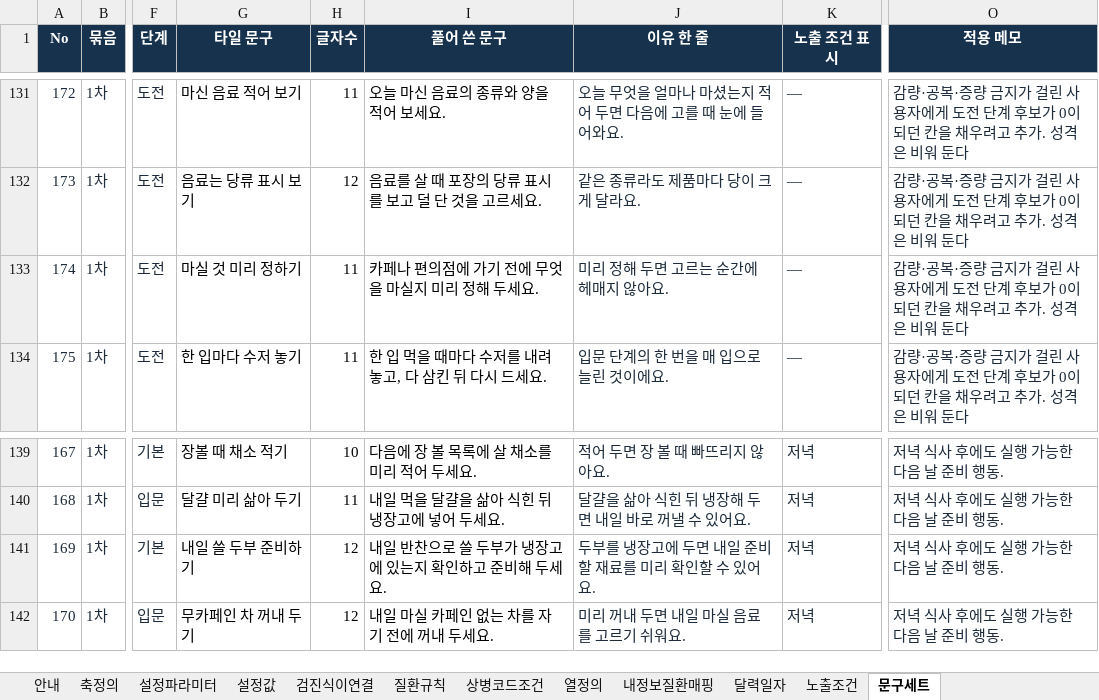
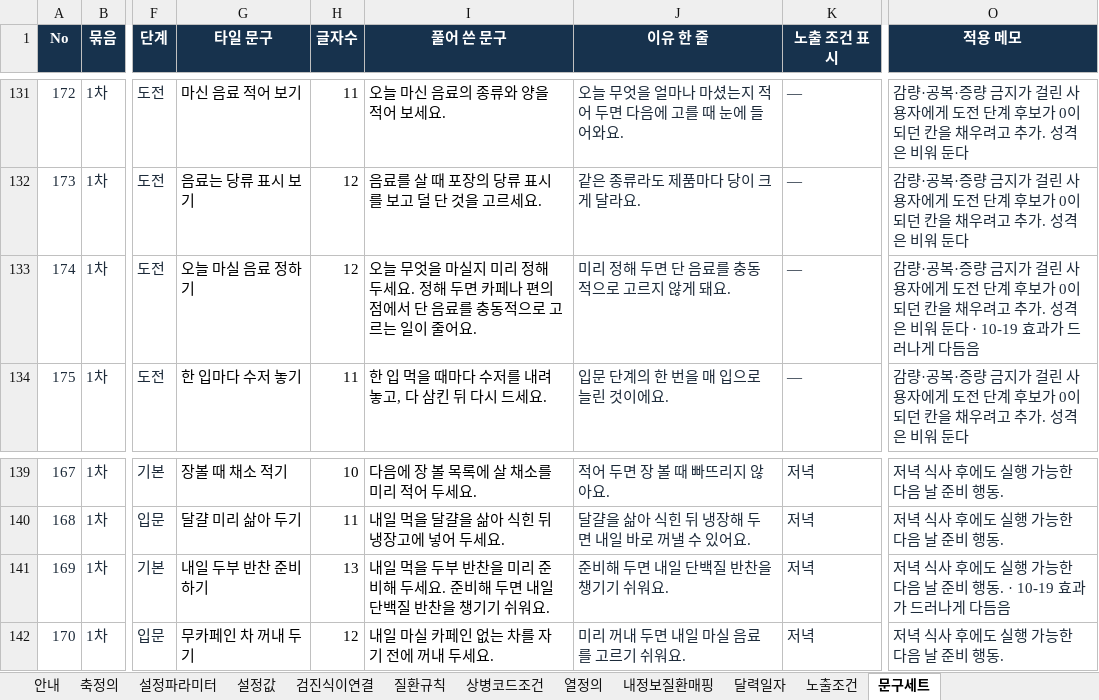
Before and after one commit to srleeinkorea/Project_maiReport, an Excel workbook: docs/엔진/식이/maiReport_식이_참조설정데이터_v1.0.0.xlsx, sheet 문구세트, drawn as a sheet; only a part is shown, gaps mark what is left out; values as stored, in another font and other column widths than the file's, no borders; table styles not drawn; the diff names each change by its address in the sheet, - before the commit and + after, or states it on an @@ line.

```diff
--- a/docs/엔진/식이/maiReport_식이_참조설정데이터_v1.0.0.xlsx (sheet 문구세트)
+++ b/docs/엔진/식이/maiReport_식이_참조설정데이터_v1.0.0.xlsx (sheet 문구세트)
-G133 (타일 문구): 마실 것 미리 정하기
+G133 (타일 문구): 오늘 마실 음료 정하기
-H133 (글자수): 11
+H133 (글자수): 12
-I133 (풀어 쓴 문구): 카페나 편의점에 가기 전에 무엇을 마실지 미리 정해 두세요.
+I133 (풀어 쓴 문구): 오늘 무엇을 마실지 미리 정해 두세요. 정해 두면 카페나 편의점에서 단 음료를 충동적으로 고르는 일이 줄어요.
-J133 (이유 한 줄): 미리 정해 두면 고르는 순간에 헤매지 않아요.
+J133 (이유 한 줄): 미리 정해 두면 단 음료를 충동적으로 고르지 않게 돼요.
-O133 (적용 메모): …워 둔다
+O133 (적용 메모): …워 둔다 · 10-19 효과가 드러나게 다듬음
-G141 (타일 문구): 내일 쓸 두부 준비하기
+G141 (타일 문구): 내일 두부 반찬 준비하기
-H141 (글자수): 12
+H141 (글자수): 13
-I141 (풀어 쓴 문구): 내일 반찬으로 쓸 두부가 냉장고에 있는지 확인하고 준비해 두세요.
+I141 (풀어 쓴 문구): 내일 먹을 두부 반찬을 미리 준비해 두세요. 준비해 두면 내일 단백질 반찬을 챙기기 쉬워요.
-J141 (이유 한 줄): 두부를 냉장고에 두면 내일 준비할 재료를 미리 확인할 수 있어요.
+J141 (이유 한 줄): 준비해 두면 내일 단백질 반찬을 챙기기 쉬워요.
-O141 (적용 메모): 저녁 식사 후에도 실행 가능한 다음 날 준비 행동.
+O141 (적용 메모): 저녁 식사 후에도 실행 가능한 다음 날 준비 행동. · 10-19 효과가 드러나게 다듬음
```
Also changed, not shown: docs/엔진/식이/maiReport_식이_개발전달_데이터계약_v1.0.0.xlsx, docs/엔진/식이/maiReport_식이_문구세트_의학검수_v1.0.0.xlsx, 7 other files.
